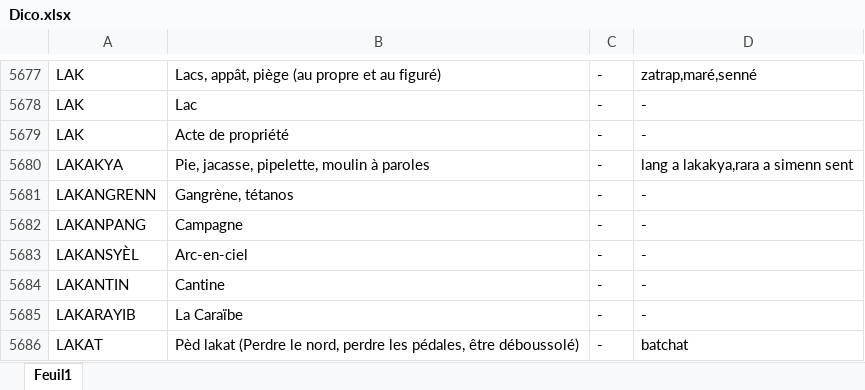
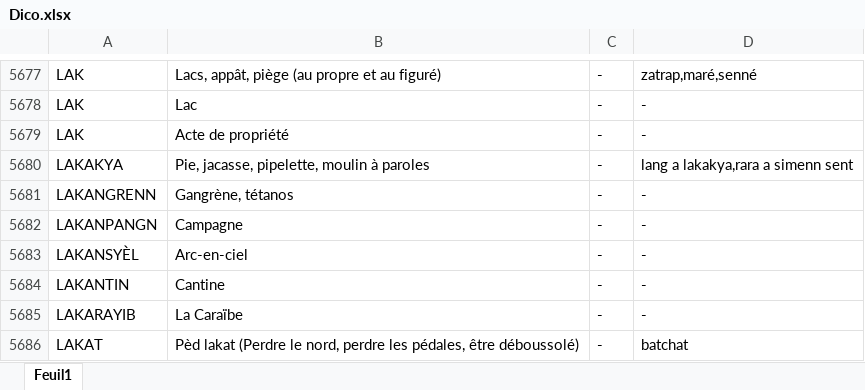
Before and after one commit to mister97/Traducteur-creole_guadeloupeen-francais, an Excel workbook: Dico.xlsx, sheet Feuil1, drawn as a sheet; only a part is shown, gaps mark what is left out; values as stored, in another font and other column widths than the file's, no borders; table styles not drawn; the diff covers the shown part only; the diff names each change by its address in the sheet, - before the commit and + after, or states it on an @@ line.

```diff
--- a/Dico.xlsx (sheet Feuil1)
+++ b/Dico.xlsx (sheet Feuil1)
-A5682: LAKANPANG
+A5682: LAKANPANGN
```
Also changed, not shown: 189 added rows elsewhere in this sheet, 1 other file.
